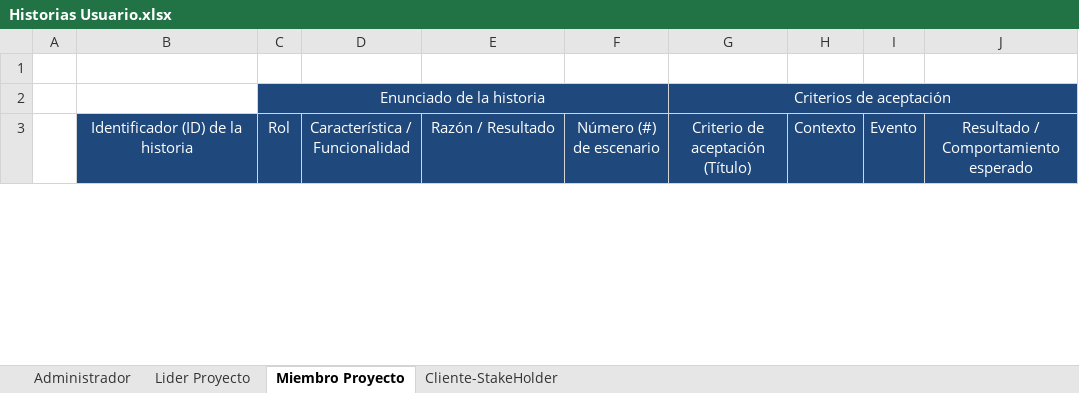
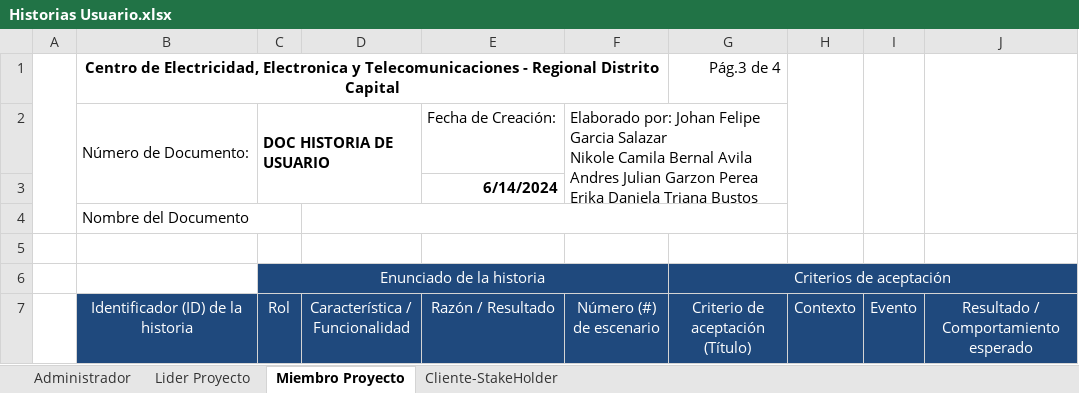
Before and after one commit to FGFERNAN/TaskMasterPro, an Excel workbook: trim01/04_requisitos_funcionales_y_no_funcionales/Historias Usuario.xlsx, sheet Miembro Proyecto, drawn as a sheet; only a part is shown; values as stored, in another font and other column widths than the file's, no borders; charts and pictures not drawn; ↵ is a line break in a cell; the diff names each change by its address in the sheet, - before the commit and + after, or states it on an @@ line.

Commit message:
Actualizacion Historias de Usuario

```diff
--- a/trim01/04_requisitos_funcionales_y_no_funcionales/Historias Usuario.xlsx (sheet Miembro Proyecto)
+++ b/trim01/04_requisitos_funcionales_y_no_funcionales/Historias Usuario.xlsx (sheet Miembro Proyecto)
+row 1:  | Centro de Electricidad, Electronica y Telecomunicaciones - Regional Distrito Capital |  |  |  |  | Pág.3 de 4
+row 2:  | Número de Documento: | DOC HISTORIA DE USUARIO |  | Fecha de Creación: | Elaborado por: Johan Felipe Garcia Salazar ↵ Nikole Camila Bernal Avila ↵ Andres Julian Garzon Perea ↵ Erika Daniela Triana Bustos
+row 3:  |  |  |  | 6/14/2024
+row 4:  | Nombre del Documento
```
Also changed, not shown: sheet Cliente-StakeHolder, sheet Lider Proyecto, sheet Administrador, charts or pictures.
